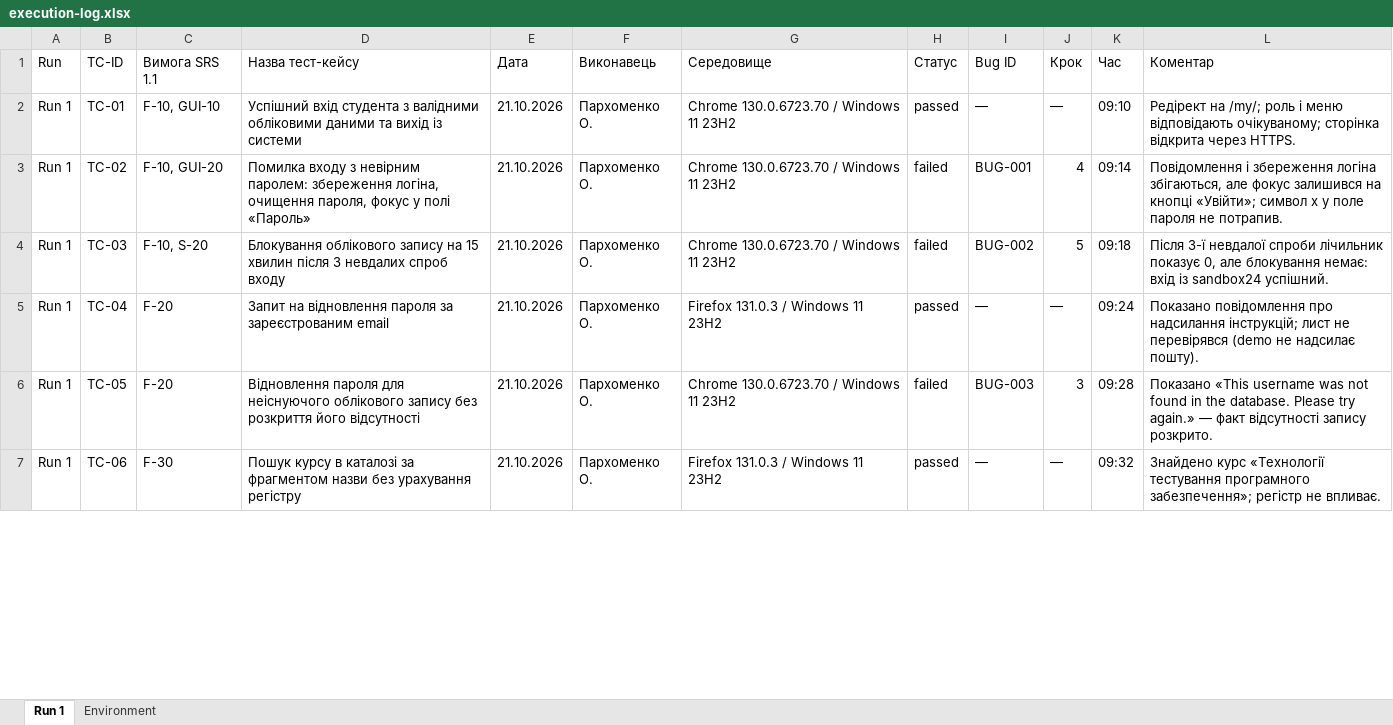
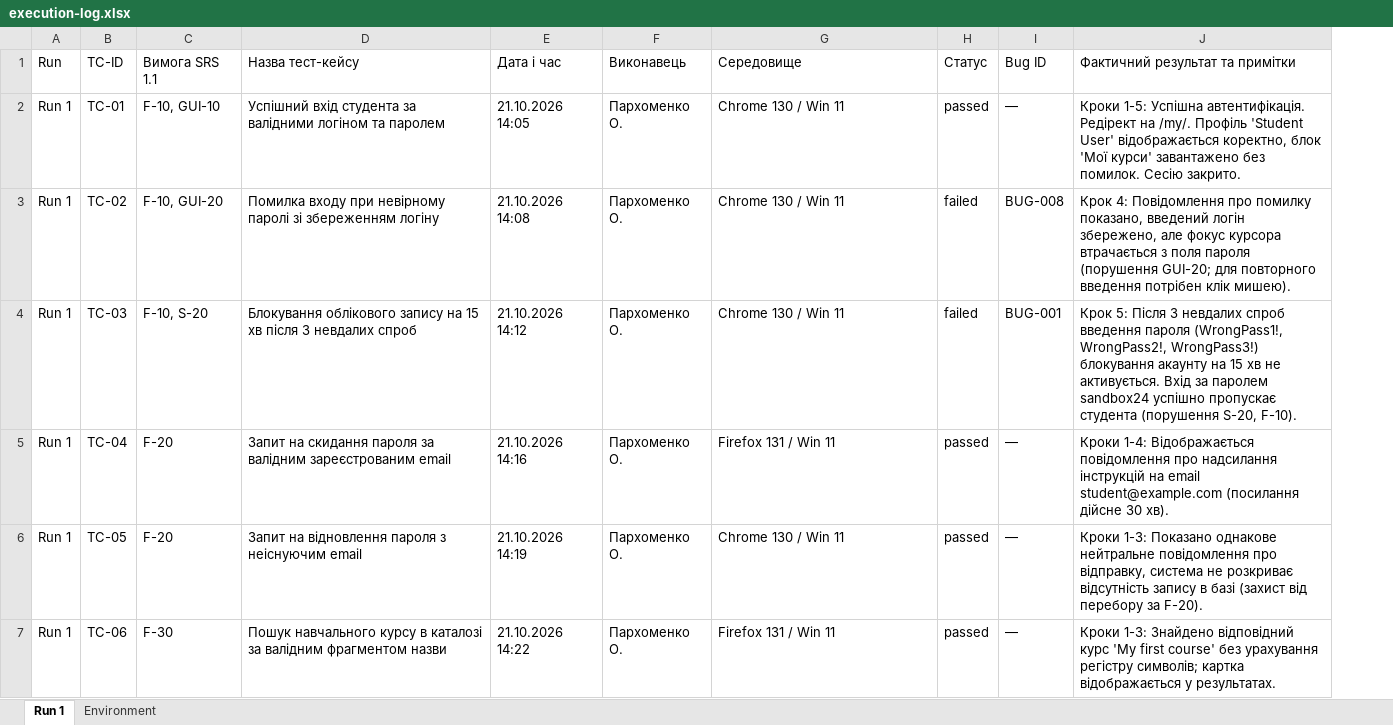
Before and after one commit to Sasha26062007/EDUPORTAL, an Excel workbook: docs/sprint3/execution-log.xlsx, sheet Run 1, drawn as a sheet; only a part is shown; values as stored, in another font and other column widths than the file's, no cell formats; removed rows and columns are numbered as before the commit, all else as after; the diff covers the shown part only; the diff names each change by its address in the sheet, - before the commit and + after, or states it on an @@ line.

```diff
--- a/docs/sprint3/execution-log.xlsx (sheet Run 1)
+++ b/docs/sprint3/execution-log.xlsx (sheet Run 1)
-column E (Дата), rows 2-7: all 21.10.2026
+column E (Дата і час), rows 2-7: 21.10.2026 14:05 | 21.10.2026 14:08 | 21.10.2026 14:12 | 21.10.2026 14:16 | 21.10.2026 14:19 | 21.10.2026 14:22
-column J (Крок), rows 2-7: — | 4 | 5 | — | 3 | —
-column K (Час), rows 2-7: 09:10 | 09:14 | 09:18 | 09:24 | 09:28 | 09:32
-column L (Коментар), rows 2-7: Редірект на /my/; роль і меню відповідають очікуваному; сторінка відкрита через HTTPS. | Повідомлення і збереження логіна збігаються, але фокус залишився на кнопці «Увійти»; символ x у поле пароля не потрапив. | Після 3-ї невдалої спроби лічильник показує 0, але блокування немає: вхід із sandbox24 успішний. | Показано повідомлення про надсилання інструкцій; лист не перевірявся (demo не надсилає пошту). | Показано «This username was not found in the database. Please try again.» — факт відсутності запису розкрито. | Знайдено курс «Технології тестування програмного забезпечення»; регістр не впливає.
+column J (Фактичний результат та примітки), rows 2-7: Кроки 1-5: Успішна автентифікація. Редірект на /my/. Профіль 'Student User' відображається коректно, блок 'Мої курси' завантажено без помилок. Сесію закрито. | Крок 4: Повідомлення про помилку показано, введений логін збережено, але фокус курсора втрачається з поля пароля (порушення GUI-20; для повторного введення потрібен клік мишею). | Крок 5: Після 3 невдалих спроб введення пароля (WrongPass1!, WrongPass2!, WrongPass3!) блокування акаунту на 15 хв не активується. Вхід за паролем sandbox24 успішно пропускає студента (порушення S-20, F-10). | Кроки 1-4: Відображається повідомлення про надсилання інструкцій на email student@example.com (посилання дійсне 30 хв). | Кроки 1-3: Показано однакове нейтральне повідомлення про відправку, система не розкриває відсутність запису в базі (захист від перебору за F-20). | Кроки 1-3: Знайдено відповідний курс 'My first course' без урахування регістру символів; картка відображається у результатах.
-D2 (Назва тест-кейсу): …вхід студента з валідними обліковими даними та вихід із системи
+D2 (Назва тест-кейсу): …вхід студента за валідними логіном та паролем
-G2:G4 (Середовище): Chrome 130.0.6723.70 / Windows 11 23H2
+G2:G4 (Середовище): Chrome 130 / Win 11
-D3 (Назва тест-кейсу): Помилка входу з невірним паролем: збереження логіна, очищення пароля, фокус у полі «Пароль»
+D3 (Назва тест-кейсу): Помилка входу при невірному паролі зі збереженням логіну
-I3 (Bug ID): BUG-001
+I3 (Bug ID): BUG-008
-D4 (Назва тест-кейсу): …на 15 хвилин після 3 невдалих спроб входу
+D4 (Назва тест-кейсу): …на 15 хв після 3 невдалих спроб
-I4 (Bug ID): BUG-002
+I4 (Bug ID): BUG-001
-D5 (Назва тест-кейсу): Запит на відновлення пароля за зареєстрованим email
+D5 (Назва тест-кейсу): Запит на скидання пароля за валідним зареєстрованим email
-G5 (Середовище): Firefox 131.0.3 / Windows 11 23H2
+G5 (Середовище): Firefox 131 / Win 11
-D6 (Назва тест-кейсу): Відновлення пароля для неіснуючого облікового запису без розкриття його відсутності
+D6 (Назва тест-кейсу): Запит на відновлення пароля з неіснуючим email
-G6 (Середовище): Chrome 130.0.6723.70 / Windows 11 23H2
+G6 (Середовище): Chrome 130 / Win 11
-H6 (Статус): failed
+H6 (Статус): passed
-I6 (Bug ID): BUG-003
+I6 (Bug ID): —
-D7 (Назва тест-кейсу): Пошук курсу в каталозі за фрагментом назви без урахування регістру
+D7 (Назва тест-кейсу): Пошук навчального курсу в каталозі за валідним фрагментом назви
-G7 (Середовище): Firefox 131.0.3 / Windows 11 23H2
+G7 (Середовище): Firefox 131 / Win 11
```
Also changed, not shown: 68 edited cells elsewhere in this sheet, sheet Environment, cell formats, docs/sprint3/test-cases.xlsx, 13 other files.
